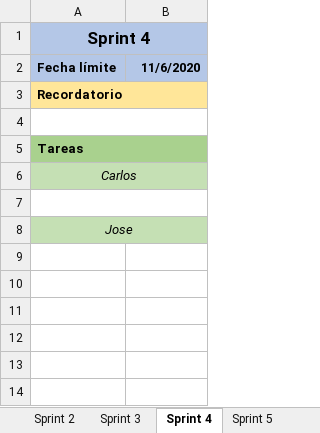
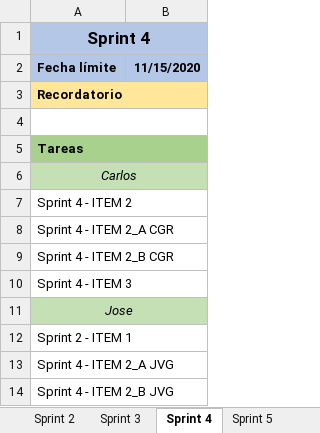
Before and after one commit to josvilgar1/Acme-FleaMarket, an Excel workbook: planning.xlsx, sheet Sprint 4, drawn as a sheet; values as stored, in another font and other column widths than the file's, no borders; the diff names each change by its address in the sheet, - before the commit and + after, or states it on an @@ line.

```diff
--- a/planning.xlsx (sheet Sprint 4)
+++ b/planning.xlsx (sheet Sprint 4)
-B2: 11/6/2020
+B2: 11/15/2020
-A7 (Fecha límite): (empty)
+A7 (Fecha límite): Sprint 4 - ITEM 2
+row 8: Sprint 4 - ITEM 2_A CGR
+row 9: Sprint 4 - ITEM 2_B CGR
+row 10: Sprint 4 - ITEM 3
+row 12: Sprint 2 - ITEM 1
+row 13: Sprint 4 - ITEM 2_A JVG
+row 14: Sprint 4 - ITEM 2_B JVG
```
Also changed, not shown: sheet Resumen, sheet Sprint 5, sheet Sprint 6.
